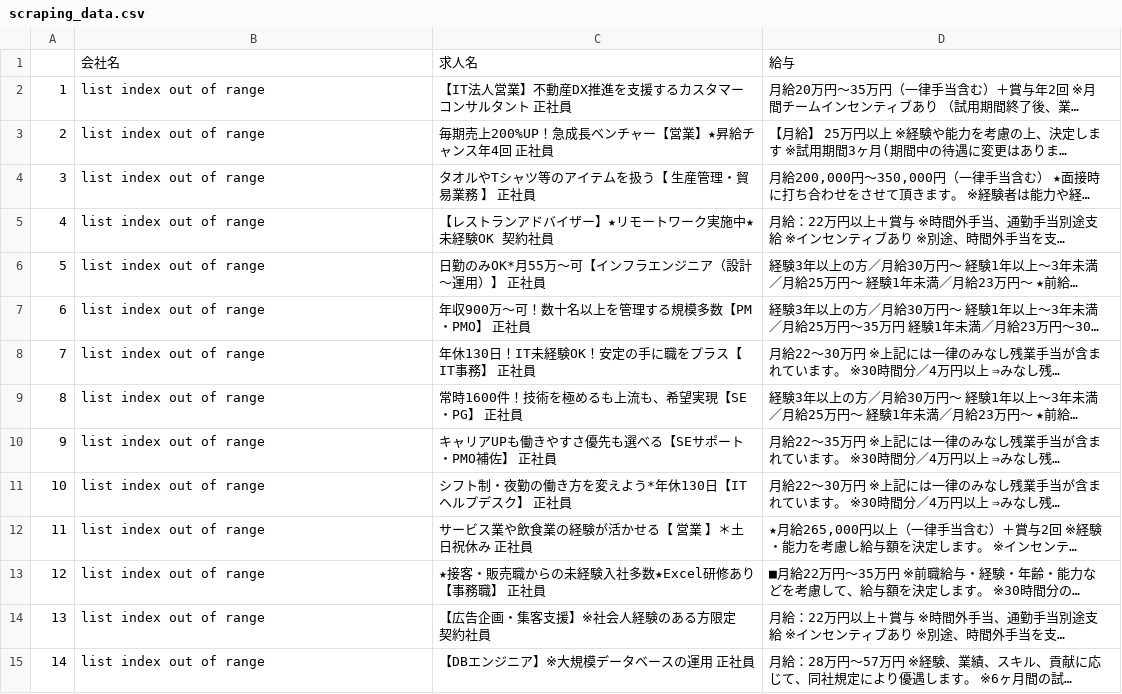
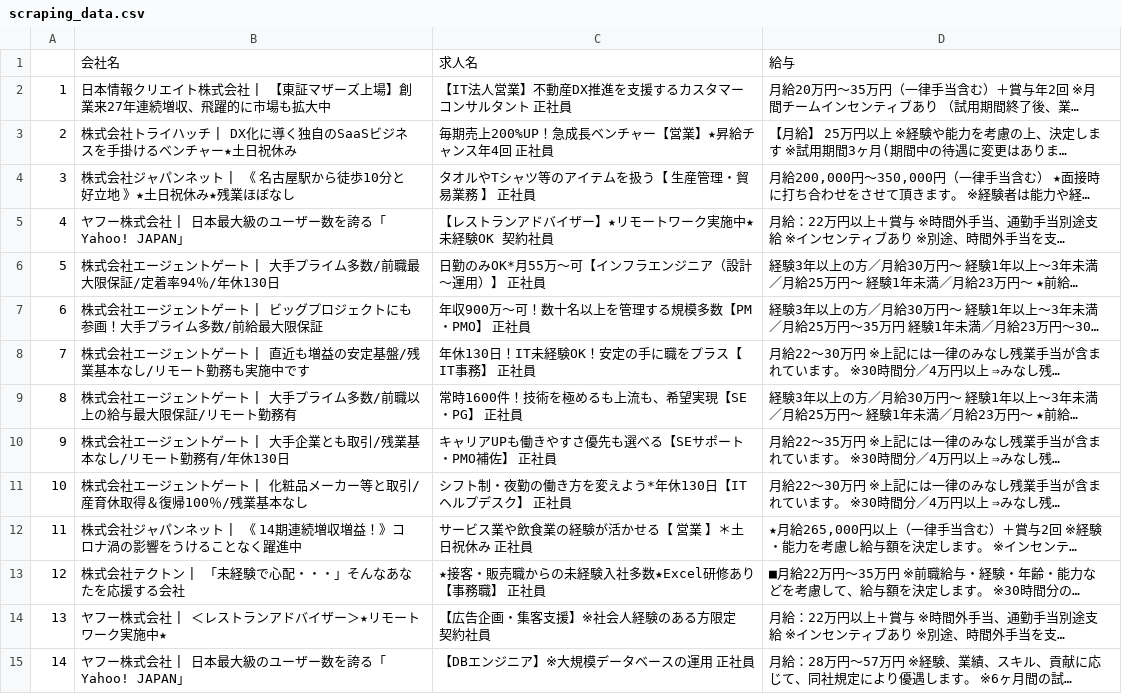
Before and after one commit to gsh519/python-test, a CSV file: test2/scraping_data.csv, drawn as a sheet; only a part is shown; the diff covers the shown part only.

```diff
--- a/test2/scraping_data.csv
+++ b/test2/scraping_data.csv
@@ -1,15 +1,15 @@
 ,会社名,求人名,給与
-1,list index out of range,【IT法人営業】不動産DX推進を支援するカスタマーコンサルタント 正社員,月給20万円〜35万円（一律手当含む）＋賞与年2回 ※月間チームインセンティブあり （試用期間終了後、業…
-2,list index out of range,毎期売上200%UP！急成長ベンチャー【営業】★昇給チャンス年4回 正社員,【月給】 25万円以上 ※経験や能力を考慮の上、決定します ※試用期間3ヶ月(期間中の待遇に変更はありま…
-3,list index out of range,タオルやTシャツ等のアイテムを扱う【 生産管理・貿易業務 】 正社員,"月給200,000円〜350,000円（一律手当含む） ★面接時に打ち合わせをさせて頂きます。 ※経験者は能力や経…"
-4,list index out of range,【レストランアドバイザー】★リモートワーク実施中★未経験OK 契約社員,月給：22万円以上＋賞与 ※時間外手当、通勤手当別途支給 ※インセンティブあり ※別途、時間外手当を支…
-5,list index out of range,日勤のみOK*月55万～可【インフラエンジニア（設計～運用）】 正社員,経験3年以上の方／月給30万円〜 経験1年以上〜3年未満／月給25万円〜 経験1年未満／月給23万円〜 ★前給…
-6,list index out of range,年収900万～可！数十名以上を管理する規模多数【PM・PMO】 正社員,経験3年以上の方／月給30万円〜 経験1年以上〜3年未満／月給25万円〜35万円 経験1年未満／月給23万円〜30…
-7,list index out of range,年休130日！IT未経験OK！安定の手に職をプラス【IT事務】 正社員,月給22〜30万円 ※上記には一律のみなし残業手当が含まれています。 ※30時間分／4万円以上 ⇒みなし残…
-8,list index out of range,常時1600件！技術を極めるも上流も、希望実現【SE・PG】 正社員,経験3年以上の方／月給30万円〜 経験1年以上〜3年未満／月給25万円〜 経験1年未満／月給23万円〜 ★前給…
-9,list index out of range,キャリアUPも働きやすさ優先も選べる【SEサポート・PMO補佐】 正社員,月給22〜35万円 ※上記には一律のみなし残業手当が含まれています。 ※30時間分／4万円以上 ⇒みなし残…
-10,list index out of range,シフト制・夜勤の働き方を変えよう*年休130日【ITヘルプデスク】 正社員,月給22〜30万円 ※上記には一律のみなし残業手当が含まれています。 ※30時間分／4万円以上 ⇒みなし残…
-11,list index out of range,サービス業や飲食業の経験が活かせる【 営業 】＊土日祝休み 正社員,"★月給265,000円以上（一律手当含む）＋賞与2回 ※経験・能力を考慮し給与額を決定します。 ※インセンテ…"
-12,list index out of range,★接客・販売職からの未経験入社多数★Excel研修あり【事務職】 正社員,■月給22万円〜35万円 ※前職給与・経験・年齢・能力などを考慮して、給与額を決定します。 ※30時間分の…
-13,list index out of range,【広告企画・集客支援】※社会人経験のある方限定 契約社員,月給：22万円以上＋賞与 ※時間外手当、通勤手当別途支給 ※インセンティブあり ※別途、時間外手当を支…
-14,list index out of range,【DBエンジニア】※大規模データベースの運用 正社員,月給：28万円〜57万円 ※経験、業績、スキル、貢献に応じて、同社規定により優遇します。 ※6ヶ月間の試…
+1,日本情報クリエイト株式会社 | 【東証マザーズ上場】創業来27年連続増収、飛躍的に市場も拡大中,【IT法人営業】不動産DX推進を支援するカスタマーコンサルタント 正社員,月給20万円〜35万円（一律手当含む）＋賞与年2回 ※月間チームインセンティブあり （試用期間終了後、業…
+2,株式会社トライハッチ | DX化に導く独自のSaaSビジネスを手掛けるベンチャー★土日祝休み,毎期売上200%UP！急成長ベンチャー【営業】★昇給チャンス年4回 正社員,【月給】 25万円以上 ※経験や能力を考慮の上、決定します ※試用期間3ヶ月(期間中の待遇に変更はありま…
+3,株式会社ジャパンネット | 《 名古屋駅から徒歩10分と好立地 》★土日祝休み★残業ほぼなし,タオルやTシャツ等のアイテムを扱う【 生産管理・貿易業務 】 正社員,"月給200,000円〜350,000円（一律手当含む） ★面接時に打ち合わせをさせて頂きます。 ※経験者は能力や経…"
+4,ヤフー株式会社 | 日本最大級のユーザー数を誇る「Yahoo! JAPAN」,【レストランアドバイザー】★リモートワーク実施中★未経験OK 契約社員,月給：22万円以上＋賞与 ※時間外手当、通勤手当別途支給 ※インセンティブあり ※別途、時間外手当を支…
+5,株式会社エージェントゲート | 大手プライム多数/前職最大限保証/定着率94％/年休130日,日勤のみOK*月55万～可【インフラエンジニア（設計～運用）】 正社員,経験3年以上の方／月給30万円〜 経験1年以上〜3年未満／月給25万円〜 経験1年未満／月給23万円〜 ★前給…
+6,株式会社エージェントゲート | ビッグプロジェクトにも参画！大手プライム多数/前給最大限保証,年収900万～可！数十名以上を管理する規模多数【PM・PMO】 正社員,経験3年以上の方／月給30万円〜 経験1年以上〜3年未満／月給25万円〜35万円 経験1年未満／月給23万円〜30…
+7,株式会社エージェントゲート | 直近も増益の安定基盤/残業基本なし/リモート勤務も実施中です,年休130日！IT未経験OK！安定の手に職をプラス【IT事務】 正社員,月給22〜30万円 ※上記には一律のみなし残業手当が含まれています。 ※30時間分／4万円以上 ⇒みなし残…
+8,株式会社エージェントゲート | 大手プライム多数/前職以上の給与最大限保証/リモート勤務有,常時1600件！技術を極めるも上流も、希望実現【SE・PG】 正社員,経験3年以上の方／月給30万円〜 経験1年以上〜3年未満／月給25万円〜 経験1年未満／月給23万円〜 ★前給…
+9,株式会社エージェントゲート | 大手企業とも取引/残業基本なし/リモート勤務有/年休130日,キャリアUPも働きやすさ優先も選べる【SEサポート・PMO補佐】 正社員,月給22〜35万円 ※上記には一律のみなし残業手当が含まれています。 ※30時間分／4万円以上 ⇒みなし残…
+10,株式会社エージェントゲート | 化粧品メーカー等と取引/産育休取得＆復帰100％/残業基本なし,シフト制・夜勤の働き方を変えよう*年休130日【ITヘルプデスク】 正社員,月給22〜30万円 ※上記には一律のみなし残業手当が含まれています。 ※30時間分／4万円以上 ⇒みなし残…
+11,株式会社ジャパンネット | 《 14期連続増収増益！》コロナ渦の影響をうけることなく躍進中,サービス業や飲食業の経験が活かせる【 営業 】＊土日祝休み 正社員,"★月給265,000円以上（一律手当含む）＋賞与2回 ※経験・能力を考慮し給与額を決定します。 ※インセンテ…"
+12,株式会社テクトン | 「未経験で心配・・・」そんなあなたを応援する会社,★接客・販売職からの未経験入社多数★Excel研修あり【事務職】 正社員,■月給22万円〜35万円 ※前職給与・経験・年齢・能力などを考慮して、給与額を決定します。 ※30時間分の…
+13,ヤフー株式会社 | ＜レストランアドバイザー＞★リモートワーク実施中★,【広告企画・集客支援】※社会人経験のある方限定 契約社員,月給：22万円以上＋賞与 ※時間外手当、通勤手当別途支給 ※インセンティブあり ※別途、時間外手当を支…
+14,ヤフー株式会社 | 日本最大級のユーザー数を誇る「Yahoo! JAPAN」,【DBエンジニア】※大規模データベースの運用 正社員,月給：28万円〜57万円 ※経験、業績、スキル、貢献に応じて、同社規定により優遇します。 ※6ヶ月間の試…
```
Also changed, not shown: 46 edited cells elsewhere in this file, 2 other files.
